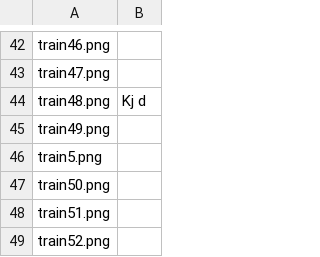
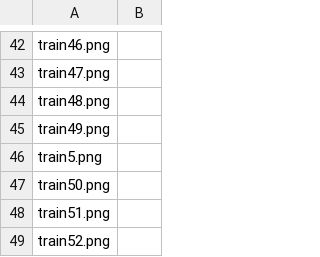
Before and after one commit to david-drvar/soft-computing, a CSV file: sc_2020_challenge_2/result.csv, drawn as a sheet; only a part is shown, gaps mark what is left out.

```diff
--- a/sc_2020_challenge_2/result.csv
+++ b/sc_2020_challenge_2/result.csv
@@ -43,3 +43,3 @@ train46.png,
 train47.png,
-train48.png,Kj d
+train48.png,
 train49.png,
```
Also changed, not shown: 1 other file.
